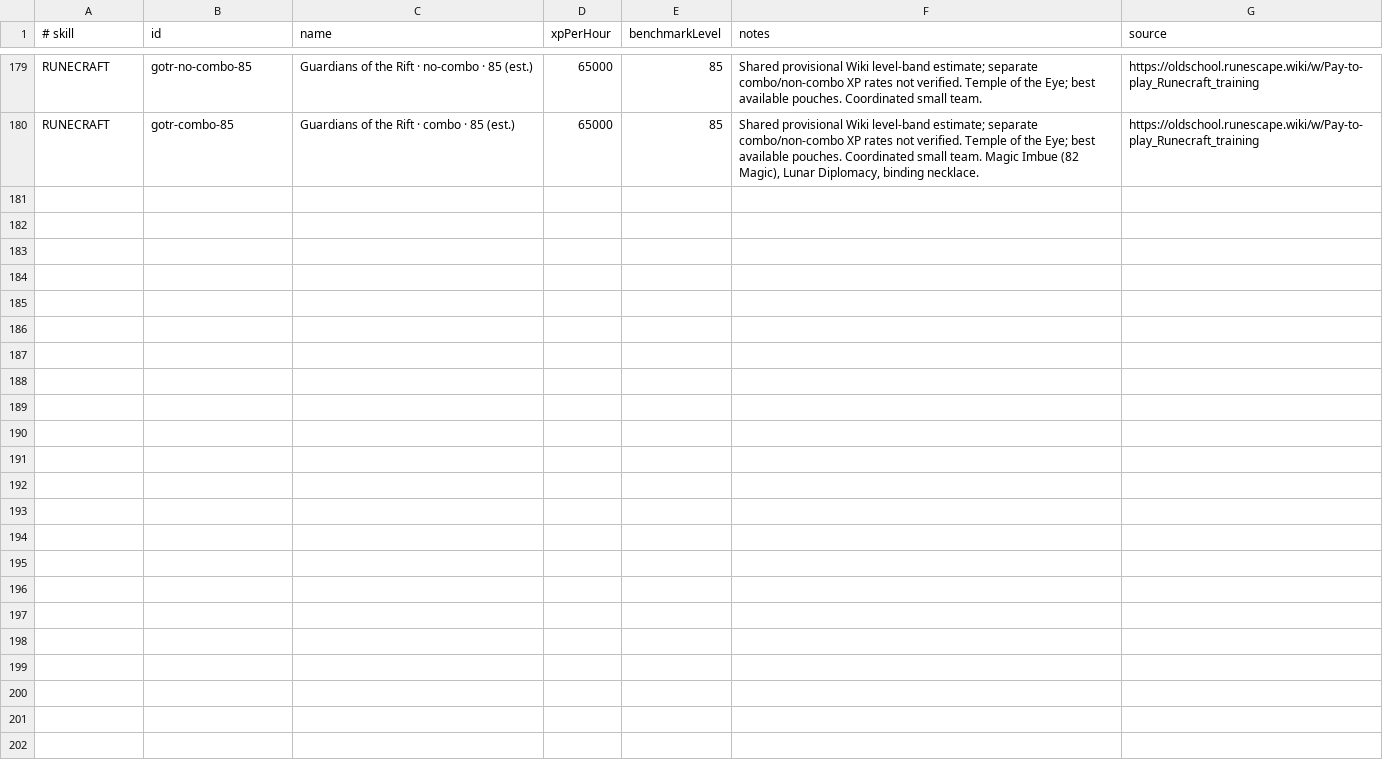
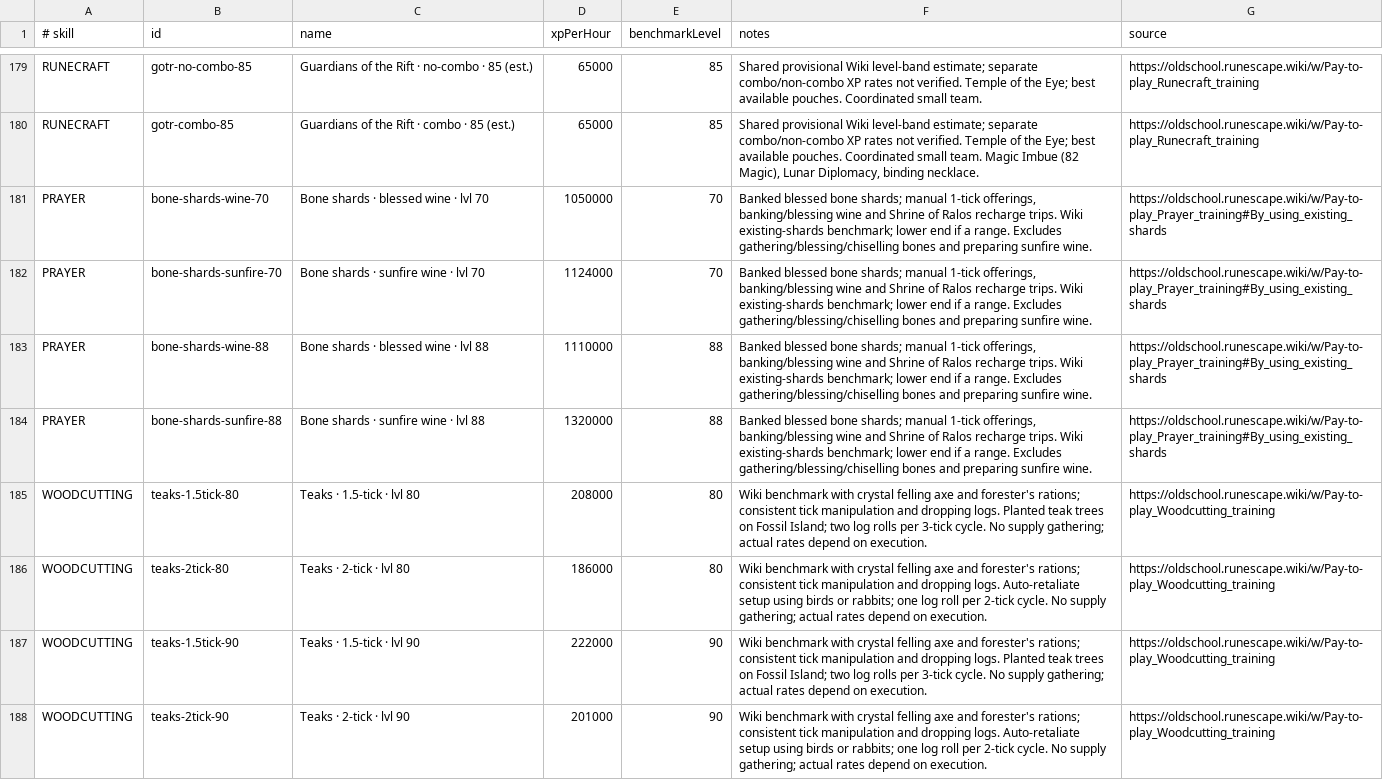
Before and after one commit to OliPetri/maxing-tracker, a TSV file: src/main/resources/com/maxingtime/training-methods.tsv, drawn as a sheet; only a part is shown, gaps mark what is left out.

Commit message:
Set author to DandelyDoo and add teak and bone shard presets

```diff
--- a/src/main/resources/com/maxingtime/training-methods.tsv
+++ b/src/main/resources/com/maxingtime/training-methods.tsv
@@ -180 +180,9 @@ RUNECRAFT	gotr-no-combo-85	Guardians of the Rift · no-combo · 85 (est.)	65000
 RUNECRAFT	gotr-combo-85	Guardians of the Rift · combo · 85 (est.)	65000	85	Shared provisional Wiki level-band estimate; separate combo/non-combo XP rates not verified. Temple of the Eye; best available pouches. Coordinated small team. Magic Imbue (82 Magic), Lunar Diplomacy, binding necklace.	https://oldschool.runescape.wiki/w/Pay-to-play_Runecraft_training
+PRAYER	bone-shards-wine-70	Bone shards · blessed wine · lvl 70	1050000	70	Banked blessed bone shards; manual 1-tick offerings, banking/blessing wine and Shrine of Ralos recharge trips. Wiki existing-shards benchmark; lower end if a range. Excludes gathering/blessing/chiselling bones and preparing sunfire wine.	https://oldschool.runescape.wiki/w/Pay-to-play_Prayer_training#By_using_existing_shards
+PRAYER	bone-shards-sunfire-70	Bone shards · sunfire wine · lvl 70	1124000	70	Banked blessed bone shards; manual 1-tick offerings, banking/blessing wine and Shrine of Ralos recharge trips. Wiki existing-shards benchmark; lower end if a range. Excludes gathering/blessing/chiselling bones and preparing sunfire wine.	https://oldschool.runescape.wiki/w/Pay-to-play_Prayer_training#By_using_existing_shards
+PRAYER	bone-shards-wine-88	Bone shards · blessed wine · lvl 88	1110000	88	Banked blessed bone shards; manual 1-tick offerings, banking/blessing wine and Shrine of Ralos recharge trips. Wiki existing-shards benchmark; lower end if a range. Excludes gathering/blessing/chiselling bones and preparing sunfire wine.	https://oldschool.runescape.wiki/w/Pay-to-play_Prayer_training#By_using_existing_shards
+PRAYER	bone-shards-sunfire-88	Bone shards · sunfire wine · lvl 88	1320000	88	Banked blessed bone shards; manual 1-tick offerings, banking/blessing wine and Shrine of Ralos recharge trips. Wiki existing-shards benchmark; lower end if a range. Excludes gathering/blessing/chiselling bones and preparing sunfire wine.	https://oldschool.runescape.wiki/w/Pay-to-play_Prayer_training#By_using_existing_shards
+WOODCUTTING	teaks-1.5tick-80	Teaks · 1.5-tick · lvl 80	208000	80	Wiki benchmark with crystal felling axe and forester's rations; consistent tick manipulation and dropping logs. Planted teak trees on Fossil Island; two log rolls per 3-tick cycle. No supply gathering; actual rates depend on execution.	https://oldschool.runescape.wiki/w/Pay-to-play_Woodcutting_training
+WOODCUTTING	teaks-2tick-80	Teaks · 2-tick · lvl 80	186000	80	Wiki benchmark with crystal felling axe and forester's rations; consistent tick manipulation and dropping logs. Auto-retaliate setup using birds or rabbits; one log roll per 2-tick cycle. No supply gathering; actual rates depend on execution.	https://oldschool.runescape.wiki/w/Pay-to-play_Woodcutting_training
+WOODCUTTING	teaks-1.5tick-90	Teaks · 1.5-tick · lvl 90	222000	90	Wiki benchmark with crystal felling axe and forester's rations; consistent tick manipulation and dropping logs. Planted teak trees on Fossil Island; two log rolls per 3-tick cycle. No supply gathering; actual rates depend on execution.	https://oldschool.runescape.wiki/w/Pay-to-play_Woodcutting_training
+WOODCUTTING	teaks-2tick-90	Teaks · 2-tick · lvl 90	201000	90	Wiki benchmark with crystal felling axe and forester's rations; consistent tick manipulation and dropping logs. Auto-retaliate setup using birds or rabbits; one log roll per 2-tick cycle. No supply gathering; actual rates depend on execution.	https://oldschool.runescape.wiki/w/Pay-to-play_Woodcutting_training
```
Also changed, not shown: 5 other files.
